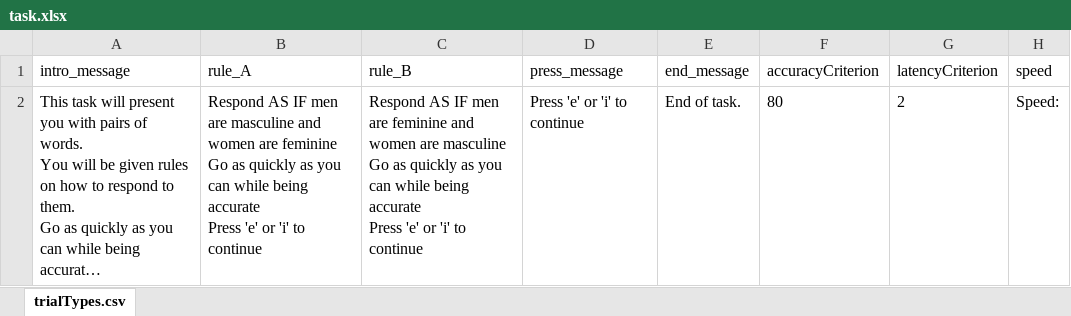
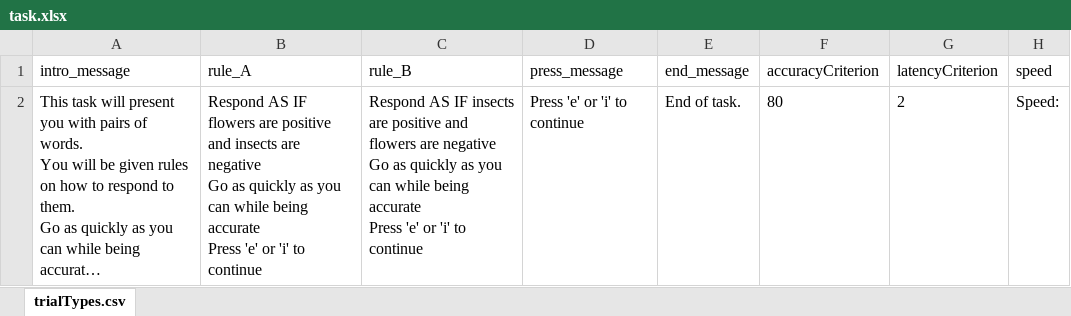
Before and after one commit to ianhussey/OpenSourceIRAP, an Excel workbook: task.xlsx, sheet trialTypes.csv, drawn as a sheet; only a part is shown; long unchanged cells end in …; values as stored, in another font and other column widths than the file's, no borders; ↵ is a line break in a cell; the diff names each change by its address in the sheet, - before the commit and + after, or states it on an @@ line.

```diff
--- a/task.xlsx (sheet trialTypes.csv)
+++ b/task.xlsx (sheet trialTypes.csv)
-B2 (rule_A): …AS IF men are masculine and women are feminine ↵ Go as…
+B2 (rule_A): …AS IF flowers are positive and insects are negative ↵ Go as…
-C2 (rule_B): …AS IF men are feminine and women are masculine ↵ Go as…
+C2 (rule_B): …AS IF insects are positive and flowers are negative ↵ Go as…
```
Also changed, not shown: stimuli.xlsx, 1 other file.
